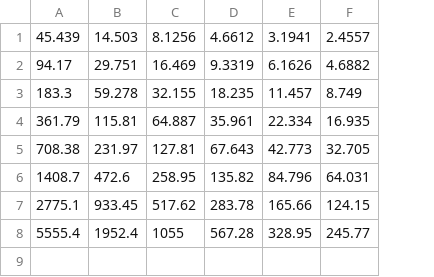
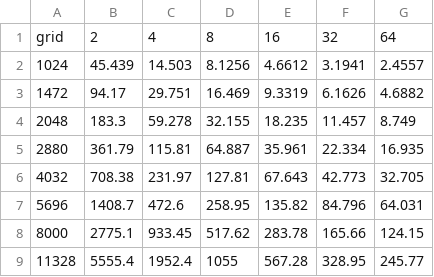
Before and after one commit to Ok4a/MM866-HPC, a CSV file: Real stuff/avg_runtimeMPI.csv, drawn as a sheet; addresses are those after the commit; the diff names each change by its address in the sheet, - before the commit and + after, or states it on an @@ line.

```diff
--- a/Real stuff/avg_runtimeMPI.csv
+++ b/Real stuff/avg_runtimeMPI.csv
+column A, rows 2-9: 1024 | 1472 | 2048 | 2880 | 4032 | 5696 | 8000 | 11328
+row 1: grid | 2 | 4 | 8 | 16 | 32 | 64
```
Also changed, not shown: Real stuff/avg_runtimeOMP.csv, 4 other files.
